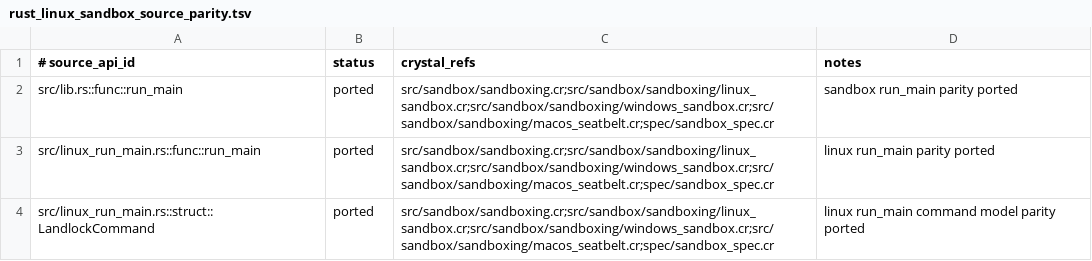
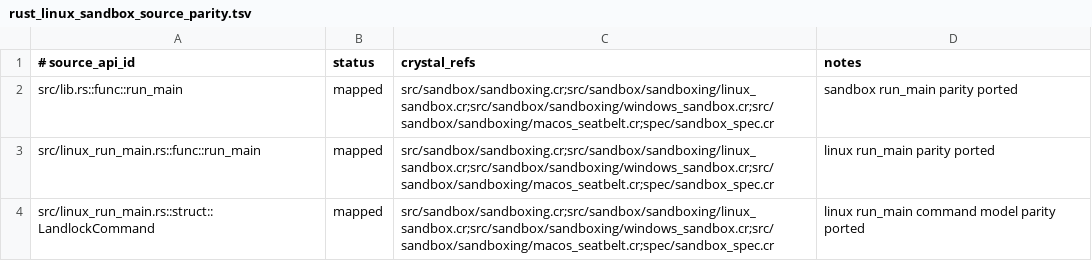
Before and after one commit to dsisnero/sandbox, a TSV file: plans/inventory/rust_linux_sandbox_source_parity.tsv, drawn as a sheet.

Commit message:
Bootstrap canonical parity tooling and normalize source manifest statuses

```diff
--- a/plans/inventory/rust_linux_sandbox_source_parity.tsv
+++ b/plans/inventory/rust_linux_sandbox_source_parity.tsv
@@ -1,4 +1,4 @@
 # source_api_id	status	crystal_refs	notes
-src/lib.rs::func::run_main	ported	src/sandbox/sandboxing.cr;src/sandbox/sandboxing/linux_sandbox.cr;src/sandbox/sandboxing/windows_sandbox.cr;src/sandbox/sandboxing/macos_seatbelt.cr;spec/sandbox_spec.cr	sandbox run_main parity ported
-src/linux_run_main.rs::func::run_main	ported	src/sandbox/sandboxing.cr;src/sandbox/sandboxing/linux_sandbox.cr;src/sandbox/sandboxing/windows_sandbox.cr;src/sandbox/sandboxing/macos_seatbelt.cr;spec/sandbox_spec.cr	linux run_main parity ported
-src/linux_run_main.rs::struct::LandlockCommand	ported	src/sandbox/sandboxing.cr;src/sandbox/sandboxing/linux_sandbox.cr;src/sandbox/sandboxing/windows_sandbox.cr;src/sandbox/sandboxing/macos_seatbelt.cr;spec/sandbox_spec.cr	linux run_main command model parity ported
+src/lib.rs::func::run_main	mapped	src/sandbox/sandboxing.cr;src/sandbox/sandboxing/linux_sandbox.cr;src/sandbox/sandboxing/windows_sandbox.cr;src/sandbox/sandboxing/macos_seatbelt.cr;spec/sandbox_spec.cr	sandbox run_main parity ported
+src/linux_run_main.rs::func::run_main	mapped	src/sandbox/sandboxing.cr;src/sandbox/sandboxing/linux_sandbox.cr;src/sandbox/sandboxing/windows_sandbox.cr;src/sandbox/sandboxing/macos_seatbelt.cr;spec/sandbox_spec.cr	linux run_main parity ported
+src/linux_run_main.rs::struct::LandlockCommand	mapped	src/sandbox/sandboxing.cr;src/sandbox/sandboxing/linux_sandbox.cr;src/sandbox/sandboxing/windows_sandbox.cr;src/sandbox/sandboxing/macos_seatbelt.cr;spec/sandbox_spec.cr	linux run_main command model parity ported
```
Also changed, not shown: plans/inventory/rust_seatbelt_source_parity.tsv, plans/inventory/rust_windows_sandbox_source_parity.tsv, 25 other files.
